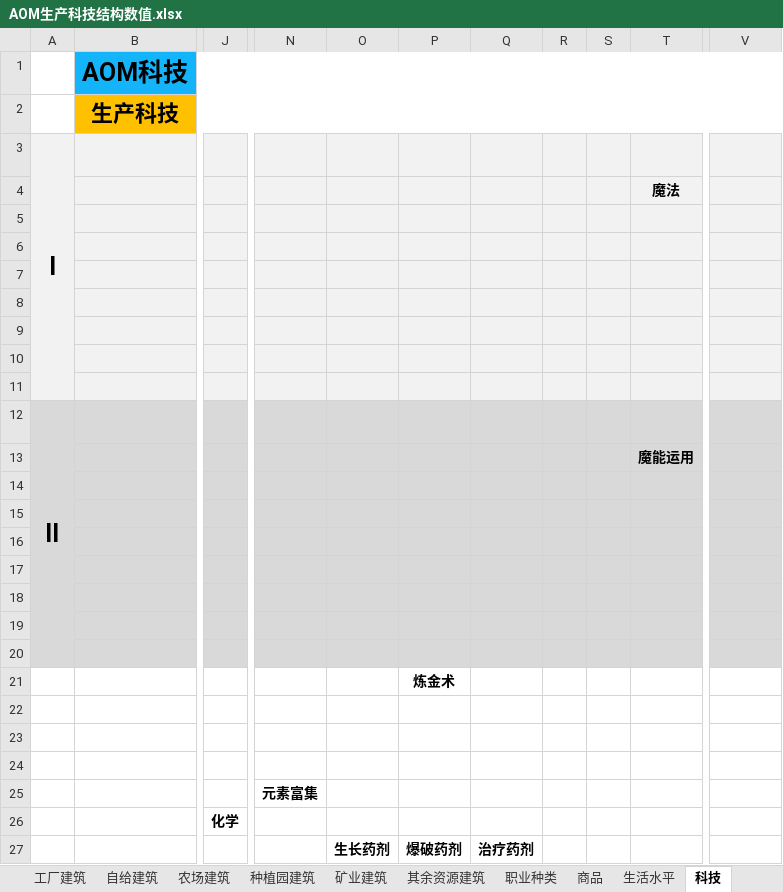
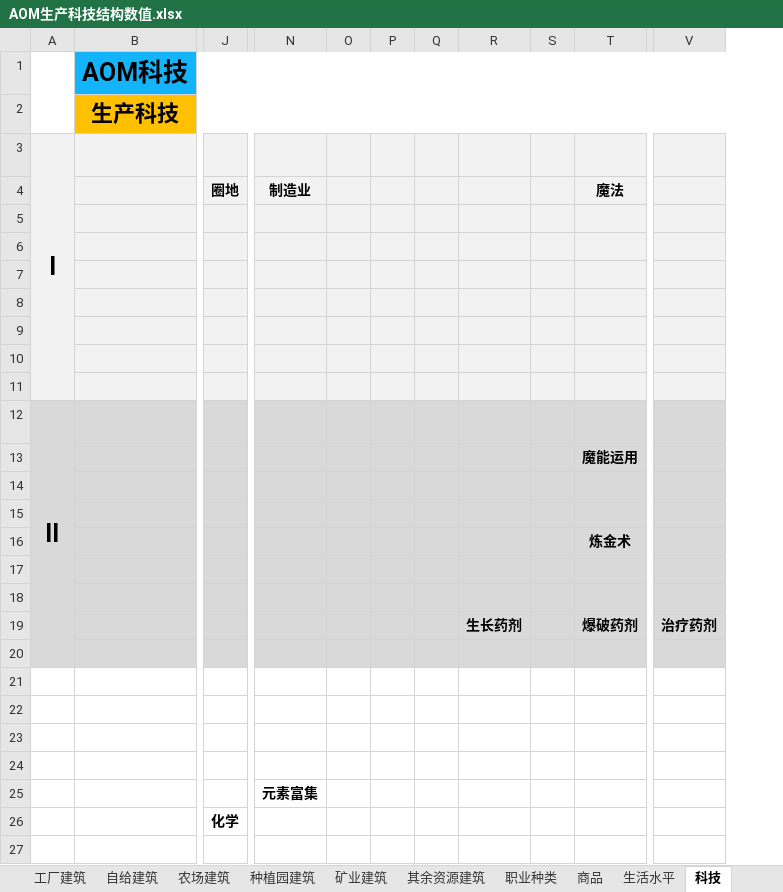
Before and after one commit to YFFtYHwsdj/Aurora-of-Magiscientia, an Excel workbook: 数值设定/AOM生产科技结构数值.xlsx, sheet 科技, drawn as a sheet; only a part is shown, gaps mark what is left out; values as stored, in another font and other column widths than the file's, no borders; charts and pictures not drawn; removed rows and columns are numbered as before the commit, all else as after; rows hold the shown columns only; the diff names each change by its address in the sheet, - before the commit and + after, or states it on an @@ line.

```diff
--- a/数值设定/AOM生产科技结构数值.xlsx (sheet 科技)
+++ b/数值设定/AOM生产科技结构数值.xlsx (sheet 科技)
+column O, empty
+column P, empty
+column Q, empty
-column P, row 21: 炼金术
-column Q, empty
-column R, empty
+A1:A2 merged
-row 4:  |  |  |  |  |  |  |  |  | 魔法
+row 4:  |  | 圈地 | 制造业 |  |  |  |  |  | 魔法
+row 16:  |  |  |  |  |  |  |  |  | 炼金术
-row 19: (empty)
+row 19:  |  |  |  |  |  |  | 生长药剂 |  | 爆破药剂 | 治疗药剂
-row 19: (empty)
-row 27:  |  |  |  | 生长药剂 | 爆破药剂 | 治疗药剂
```
Also changed, not shown: sheet 矿业建筑, sheet 政府建筑, sheet 职业种类, charts or pictures.
